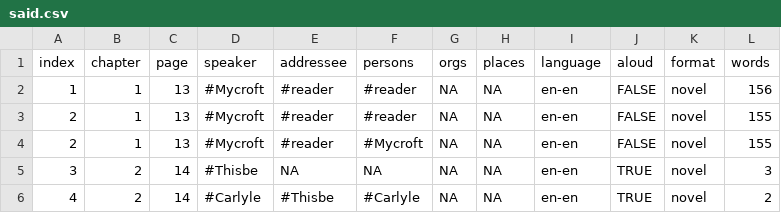
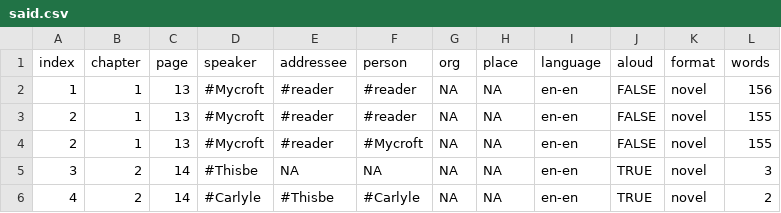
Before and after one commit to syvwlch/Data-Ignota, a CSV file: data/said.csv, drawn as a sheet; only a part is shown.

Commit message:
Explain the data
Made all column names singular, since they get broken out to separate rows anyway.

```diff
--- a/data/said.csv
+++ b/data/said.csv
@@ -1,2 +1,2 @@
-index,chapter,page,speaker,addressee,persons,orgs,places,language,aloud,format,words
+index,chapter,page,speaker,addressee,person,org,place,language,aloud,format,words
 1,1,13,#Mycroft,#reader,#reader,NA,NA,en-en,FALSE,novel,156
```
Also changed, not shown: 1 other file.
